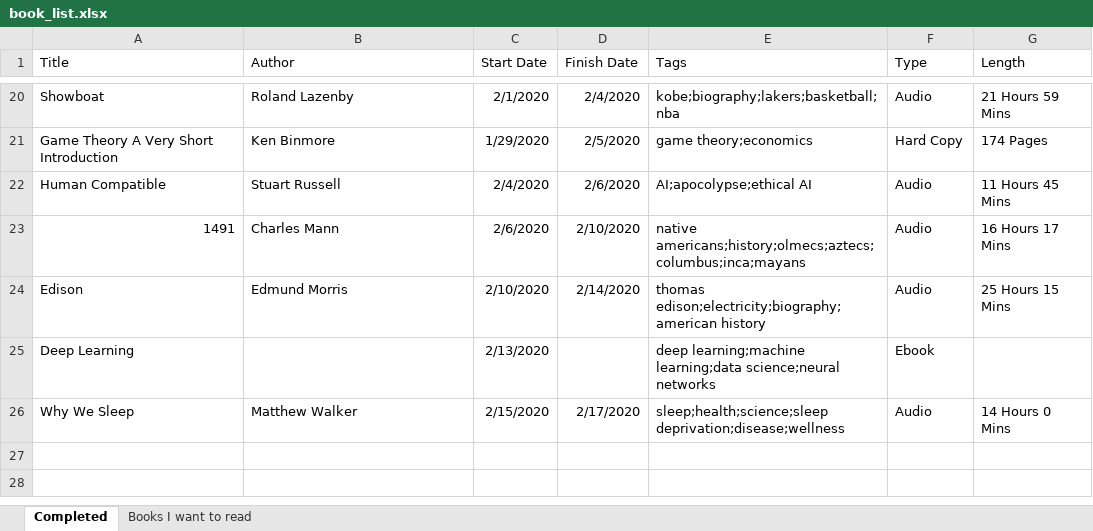
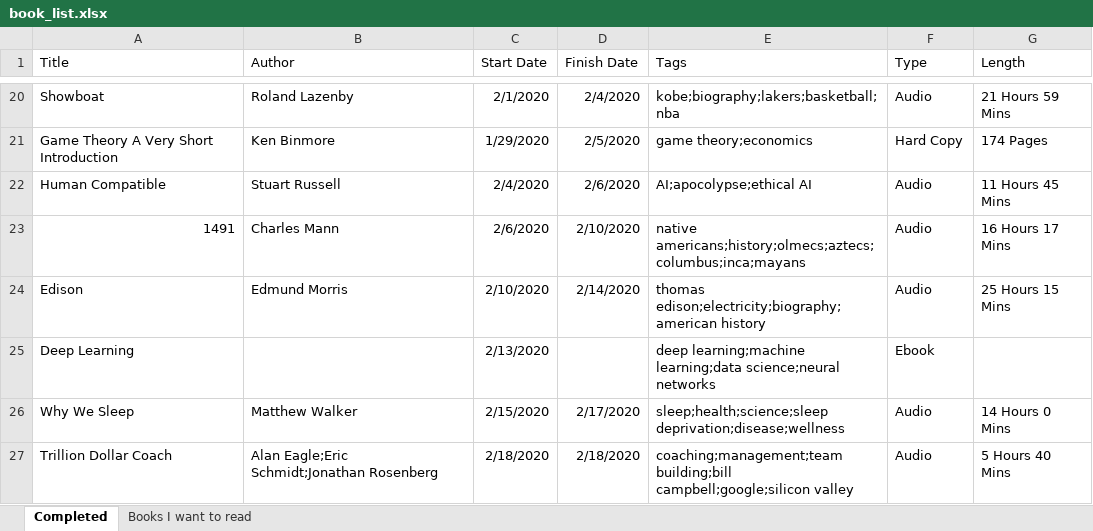
Before and after one commit to zachfloro/reading_list, an Excel workbook: book_list.xlsx, sheet Completed, drawn as a sheet; only a part is shown, gaps mark what is left out; values as stored, in another font and other column widths than the file's, no borders; the diff names each change by its address in the sheet, - before the commit and + after, or states it on an @@ line.

Commit message:
added trillion dollar coach

```diff
--- a/book_list.xlsx (sheet Completed)
+++ b/book_list.xlsx (sheet Completed)
+row 27: Trillion Dollar Coach | Alan Eagle;Eric Schmidt;Jonathan Rosenberg | 2/18/2020 | 2/18/2020 | coaching;management;team building;bill campbell;google;silicon valley | Audio | 5 Hours 40 Mins
```
